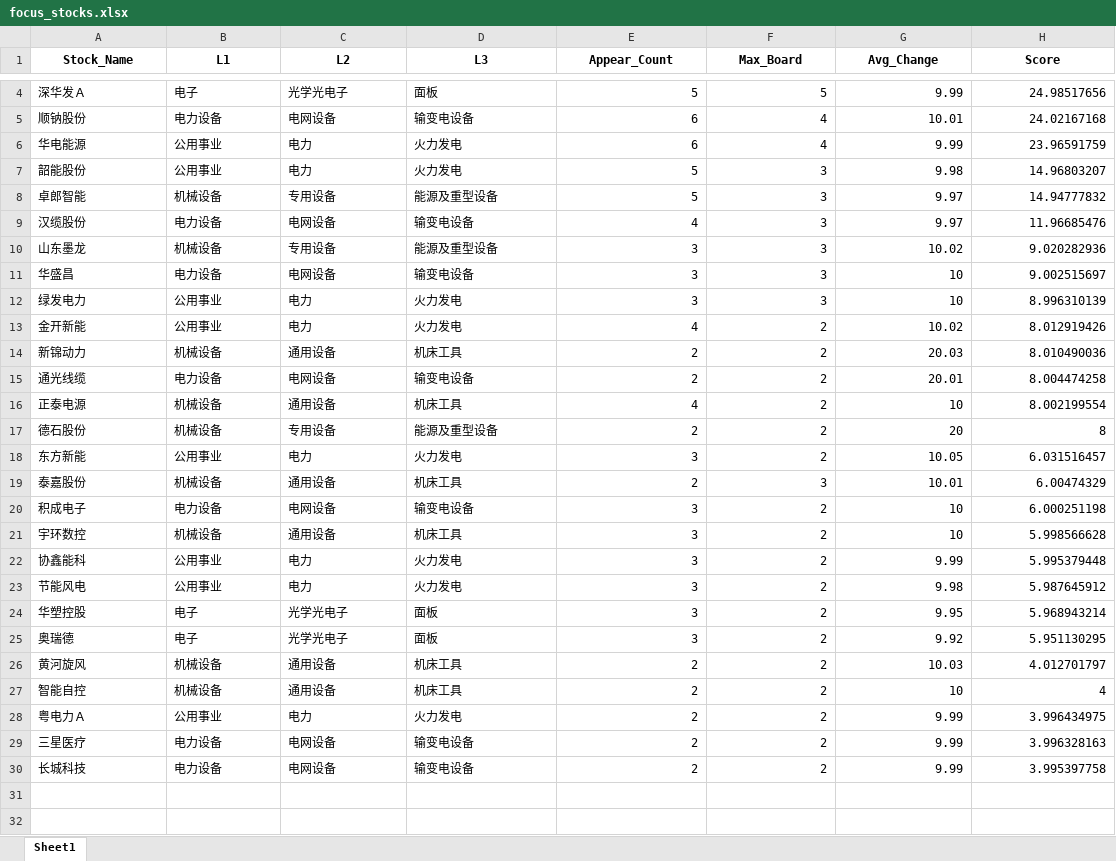
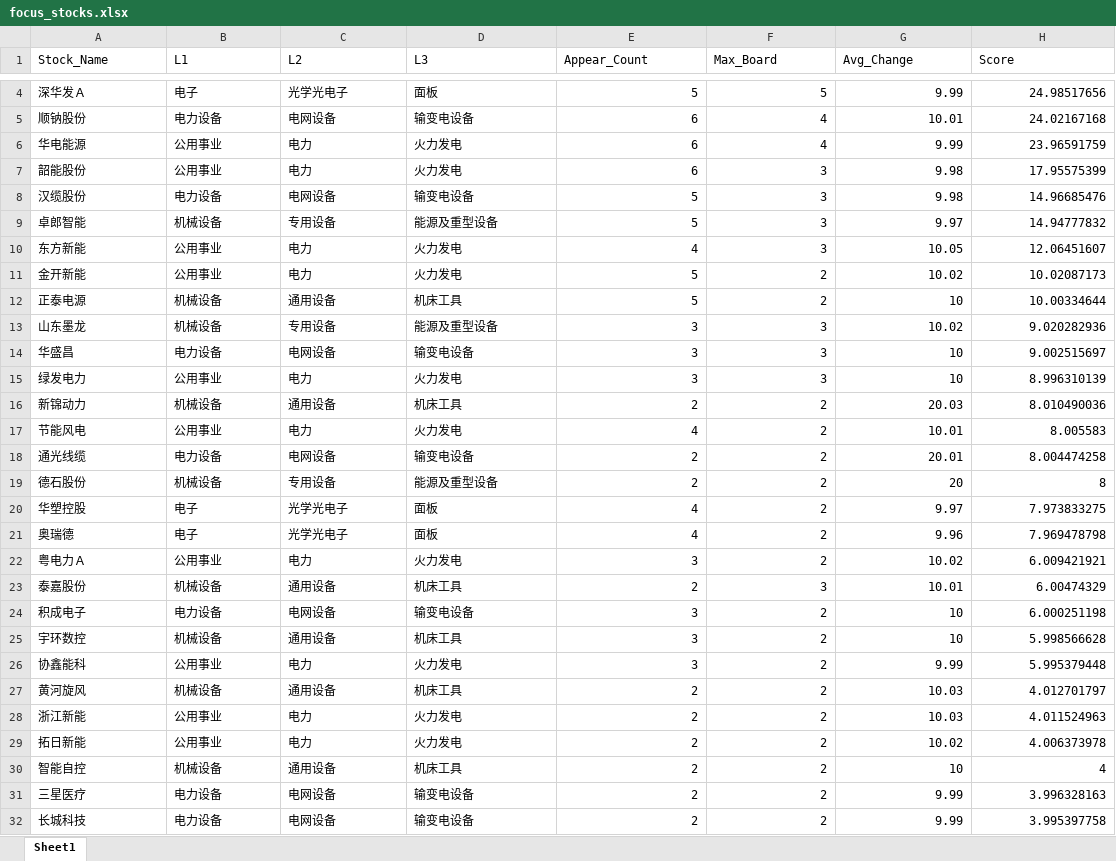
Before and after one commit to w1134796794/a_stock_sentiment_system, an Excel workbook: output/focus_stocks.xlsx, sheet Sheet1, drawn as a sheet; only a part is shown, gaps mark what is left out; values as stored, in another font and other column widths than the file's, no borders; removed rows and columns are numbered as before the commit, all else as after; the diff covers the shown part only; the diff names each change by its address in the sheet, - before the commit and + after, or states it on an @@ line.

```diff
--- a/output/focus_stocks.xlsx (sheet Sheet1)
+++ b/output/focus_stocks.xlsx (sheet Sheet1)
@@ A1:H1 bold: on → off, alignment: center → left @@
-E7 (Appear_Count): 5
+E7 (Appear_Count): 6
-H7 (Score): 14.96803207
+H7 (Score): 17.95575399
+row 8: 汉缆股份 | 电力设备 | 电网设备 | 输变电设备 | 5 | 3 | 9.98 | 14.96685476
-row 9: 汉缆股份 | 电力设备 | 电网设备 | 输变电设备 | 4 | 3 | 9.97 | 11.96685476
+row 10: 东方新能 | 公用事业 | 电力 | 火力发电 | 4 | 3 | 10.05 | 12.06451607
+row 11: 金开新能 | 公用事业 | 电力 | 火力发电 | 5 | 2 | 10.02 | 10.02087173
+row 12: 正泰电源 | 机械设备 | 通用设备 | 机床工具 | 5 | 2 | 10 | 10.00334644
-row 13: 金开新能 | 公用事业 | 电力 | 火力发电 | 4 | 2 | 10.02 | 8.012919426
+row 17: 节能风电 | 公用事业 | 电力 | 火力发电 | 4 | 2 | 10.01 | 8.005583
-row 16: 正泰电源 | 机械设备 | 通用设备 | 机床工具 | 4 | 2 | 10 | 8.002199554
+row 20: 华塑控股 | 电子 | 光学光电子 | 面板 | 4 | 2 | 9.97 | 7.973833275
+row 21: 奥瑞德 | 电子 | 光学光电子 | 面板 | 4 | 2 | 9.96 | 7.969478798
-A22 (Stock_Name): 东方新能
+A22 (Stock_Name): 粤电力Ａ
-G22 (Avg_Change): 10.05
+G22 (Avg_Change): 10.02
-H22 (Score): 6.031516457
+H22 (Score): 6.009421921
-row 23: 节能风电 | 公用事业 | 电力 | 火力发电 | 3 | 2 | 9.98 | 5.987645912
-row 24: 华塑控股 | 电子 | 光学光电子 | 面板 | 3 | 2 | 9.95 | 5.968943214
-row 25: 奥瑞德 | 电子 | 光学光电子 | 面板 | 3 | 2 | 9.92 | 5.951130295
+row 28: 浙江新能 | 公用事业 | 电力 | 火力发电 | 2 | 2 | 10.03 | 4.011524963
+row 29: 拓日新能 | 公用事业 | 电力 | 火力发电 | 2 | 2 | 10.02 | 4.006373978
-row 28: 粤电力Ａ | 公用事业 | 电力 | 火力发电 | 2 | 2 | 9.99 | 3.996434975
```
Also changed, not shown: 1 added row, 1 removed row and 3 edited cells elsewhere in this sheet, output/industry_limit_up_stats_20d.xlsx, output/limit_up_detail_20d.xlsx, 25 other files.
